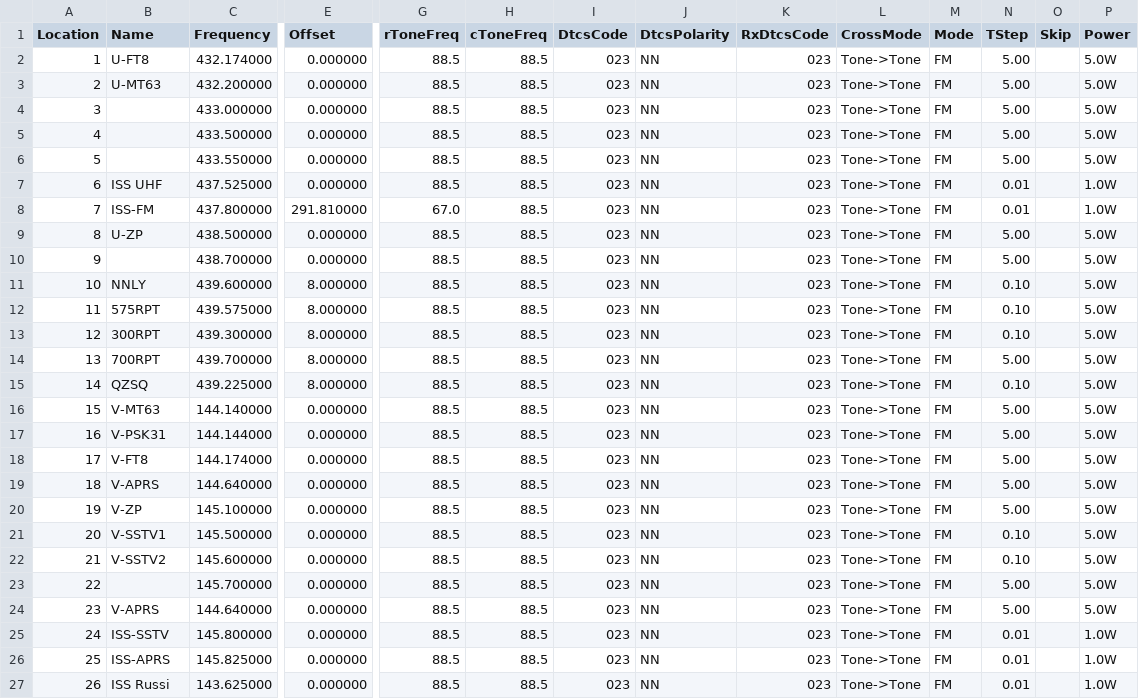
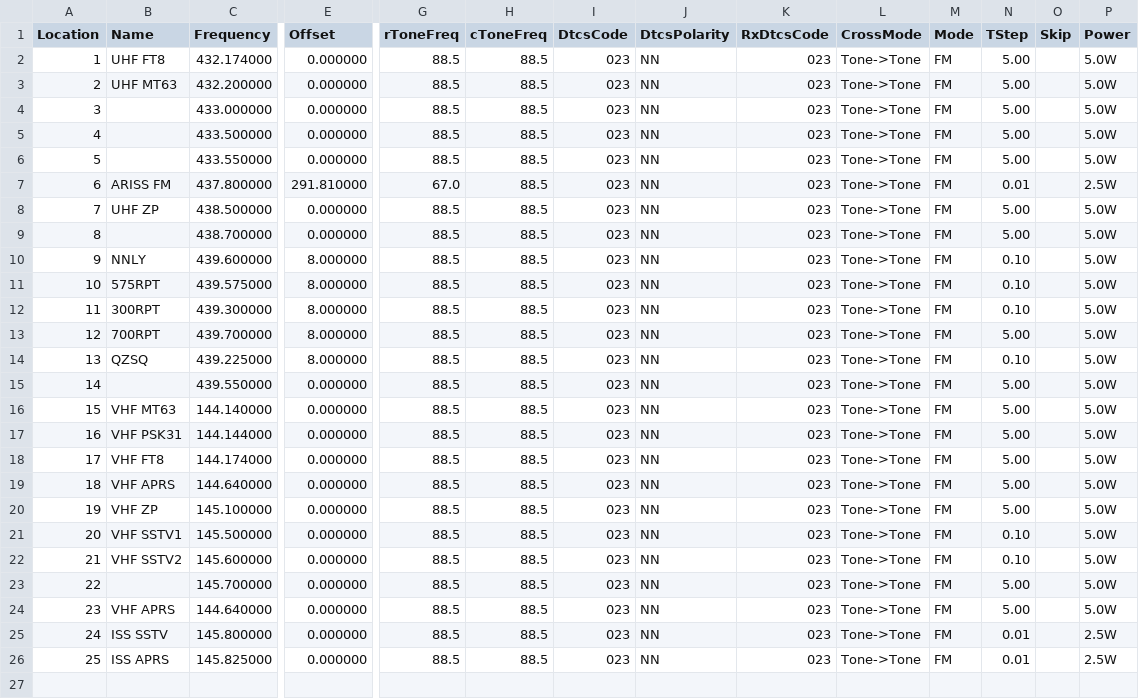
Before and after one commit to mike2718/cps-config, a CSV file: UV-K6/channel.csv, drawn as a sheet; only a part is shown, gaps mark what is left out; removed rows and columns are numbered as before the commit, all else as after; rows hold the shown columns only; the diff names each change by its address in the sheet, - before the commit and + after, or states it on an @@ line.

```diff
--- a/UV-K6/channel.csv
+++ b/UV-K6/channel.csv
-B2 (Name): U-FT8
+B2 (Name): UHF FT8
-B3 (Name): U-MT63
+B3 (Name): UHF MT63
-row 7: 6 | ISS UHF | 437.525000 | 0.000000 | 88.5 | 88.5 | 023 | NN | 023 | Tone->Tone | FM | 0.01 |  | 1.0W
@@ column A (Location) renumbered between rows 7 and 14 @@
-B7 (Name): ISS-FM
+B7 (Name): ARISS FM
-P7 (Power): 1.0W
+P7 (Power): 2.5W
-B8 (Name): U-ZP
+B8 (Name): UHF ZP
+row 15: 14 |  | 439.550000 | 0.000000 | 88.5 | 88.5 | 023 | NN | 023 | Tone->Tone | FM | 5.00 |  | 5.0W
-B16 (Name): V-MT63
+B16 (Name): VHF MT63
-B17 (Name): V-PSK31
+B17 (Name): VHF PSK31
-B18 (Name): V-FT8
+B18 (Name): VHF FT8
-B19 (Name): V-APRS
+B19 (Name): VHF APRS
-B20 (Name): V-ZP
+B20 (Name): VHF ZP
-B21 (Name): V-SSTV1
+B21 (Name): VHF SSTV1
-B22 (Name): V-SSTV2
+B22 (Name): VHF SSTV2
-B24 (Name): V-APRS
+B24 (Name): VHF APRS
-B25 (Name): ISS-SSTV
+B25 (Name): ISS SSTV
-P25:P26 (Power): 1.0W
+P25:P26 (Power): 2.5W
-B26 (Name): ISS-APRS
+B26 (Name): ISS APRS
-row 27: 26 | ISS Russi | 143.625000 | 0.000000 | 88.5 | 88.5 | 023 | NN | 023 | Tone->Tone | FM | 0.01 |  | 1.0W
```
Also changed, not shown: 1 other file.
